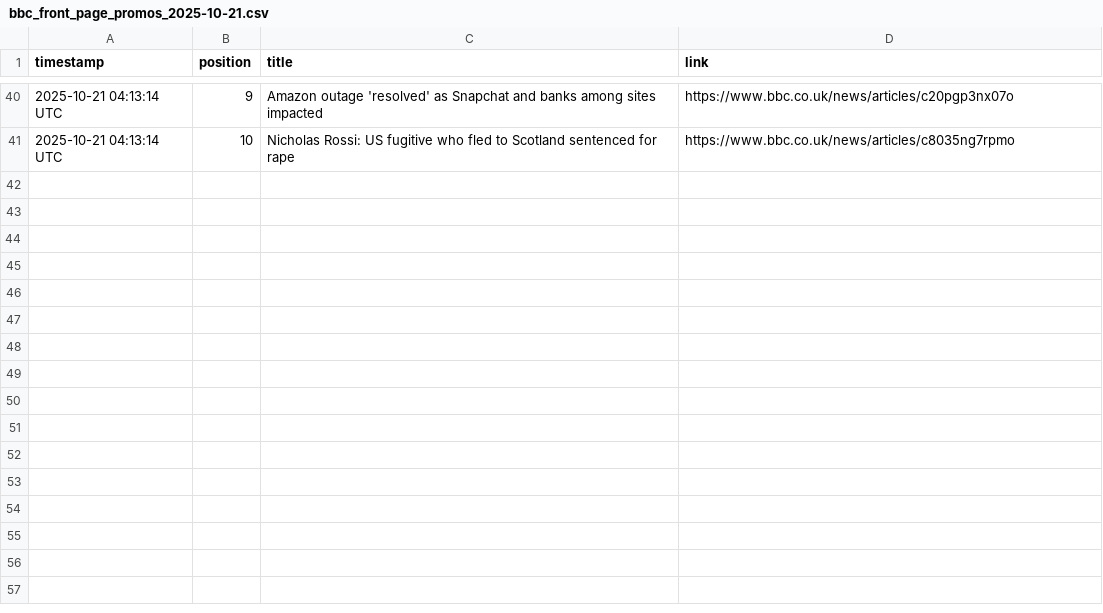
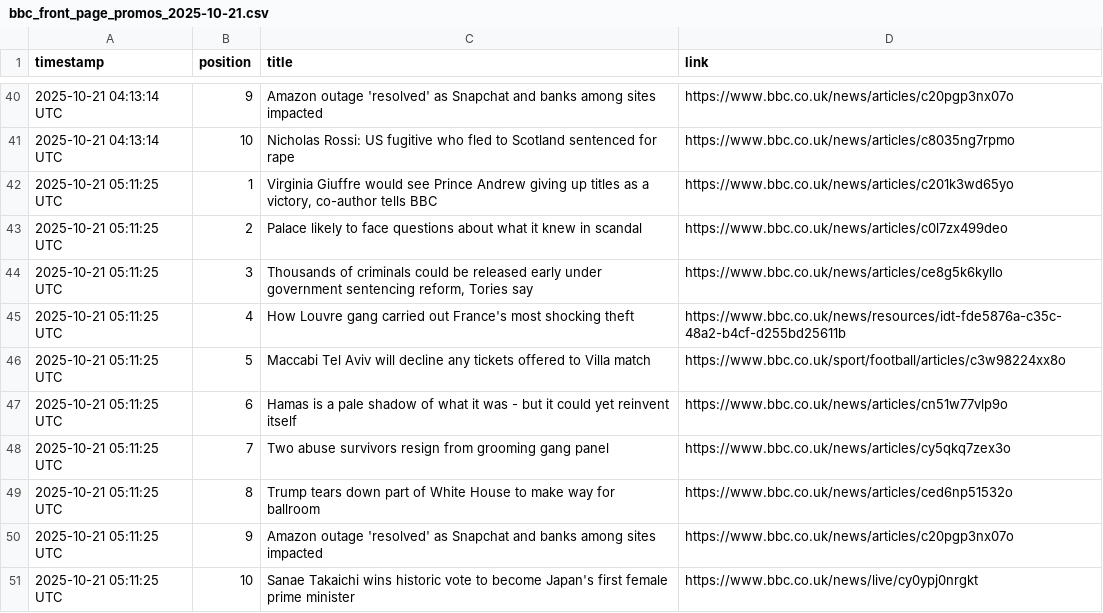
Before and after one commit to alastairherd/bbc_news_logger, a CSV file: data/bbc_front_page_promos_2025-10-21.csv, drawn as a sheet; only a part is shown, gaps mark what is left out.

```diff
--- a/data/bbc_front_page_promos_2025-10-21.csv
+++ b/data/bbc_front_page_promos_2025-10-21.csv
@@ -41 +41,11 @@ timestamp,position,title,link
 2025-10-21 04:13:14 UTC,10,Nicholas Rossi: US fugitive who fled to Scotland sentenced for rape,https://www.bbc.co.uk/news/articles/c8035ng7rpmo
+2025-10-21 05:11:25 UTC,1,"Virginia Giuffre would see Prince Andrew giving up titles as a victory, co-author tells BBC",https://www.bbc.co.uk/news/articles/c201k3wd65yo
+2025-10-21 05:11:25 UTC,2,Palace likely to face questions about what it knew in scandal,https://www.bbc.co.uk/news/articles/c0l7zx499deo
+2025-10-21 05:11:25 UTC,3,"Thousands of criminals could be released early under government sentencing reform, Tories say",https://www.bbc.co.uk/news/articles/ce8g5k6kyllo
+2025-10-21 05:11:25 UTC,4,How Louvre gang carried out France's most shocking theft,https://www.bbc.co.uk/news/resources/idt-fde5876a-c35c-48a2-b4cf-d255bd25611b
+2025-10-21 05:11:25 UTC,5,Maccabi Tel Aviv will decline any tickets offered to Villa match,https://www.bbc.co.uk/sport/football/articles/c3w98224xx8o
+2025-10-21 05:11:25 UTC,6,Hamas is a pale shadow of what it was - but it could yet reinvent itself,https://www.bbc.co.uk/news/articles/cn51w77vlp9o
+2025-10-21 05:11:25 UTC,7,Two abuse survivors resign from grooming gang panel,https://www.bbc.co.uk/news/articles/cy5qkq7zex3o
+2025-10-21 05:11:25 UTC,8,Trump tears down part of White House to make way for ballroom,https://www.bbc.co.uk/news/articles/ced6np51532o
+2025-10-21 05:11:25 UTC,9,Amazon outage 'resolved' as Snapchat and banks among sites impacted,https://www.bbc.co.uk/news/articles/c20pgp3nx07o
+2025-10-21 05:11:25 UTC,10,Sanae Takaichi wins historic vote to become Japan's first female prime minister,https://www.bbc.co.uk/news/live/cy0ypj0nrgkt
```
Also changed, not shown: data/bbc_most_read_2025-10-21.csv.
